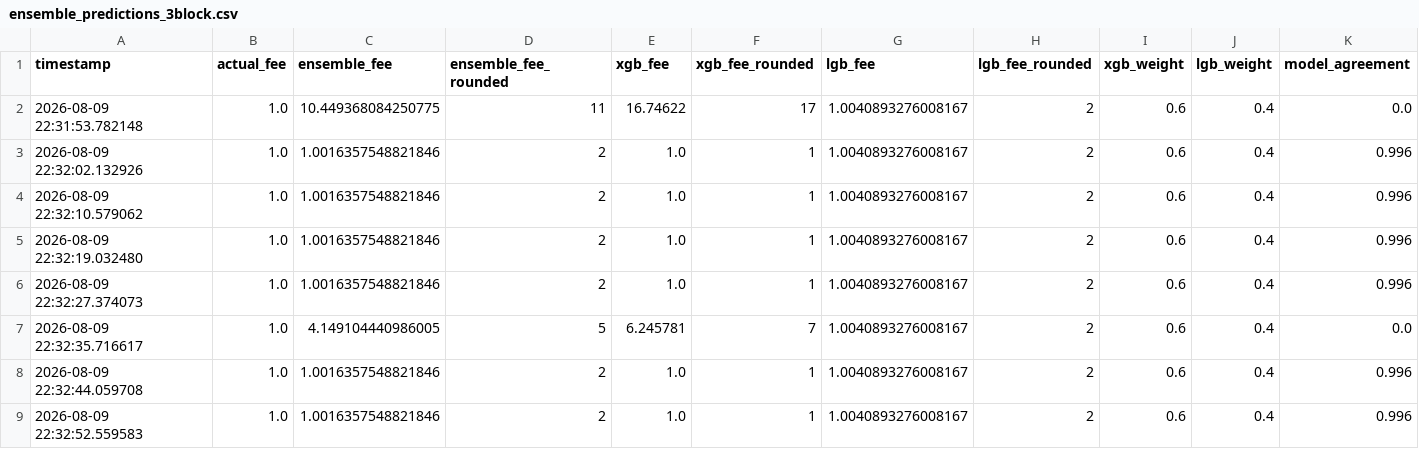
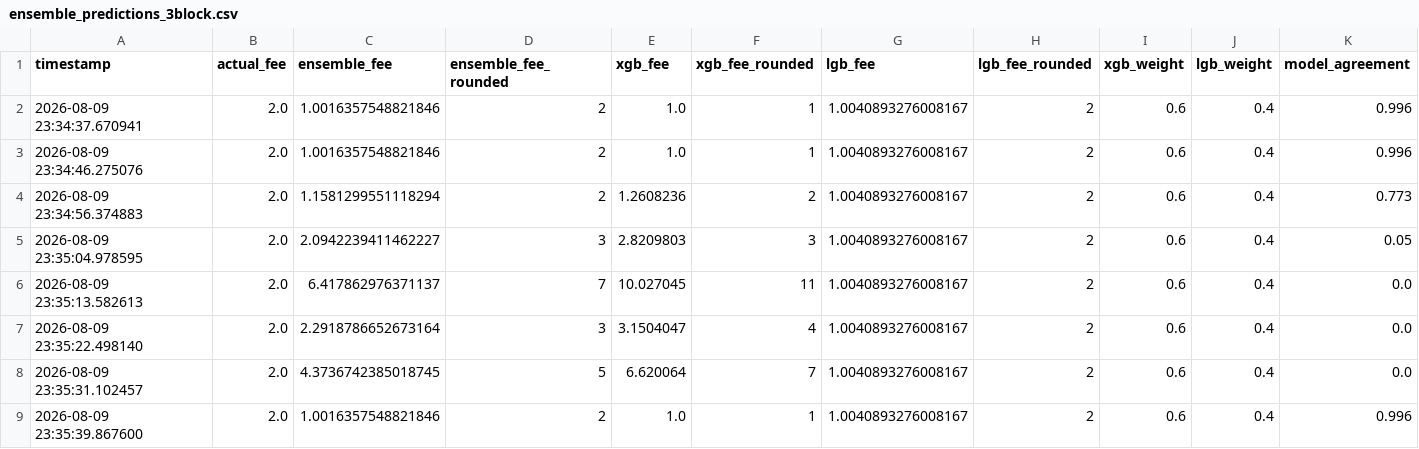
Before and after one commit to CUBOPLUS-BTC/bitcoin-mempool-fee-predictor, a CSV file: models/ensemble_predictions_3block.csv, drawn as a sheet.

```diff
--- a/models/ensemble_predictions_3block.csv
+++ b/models/ensemble_predictions_3block.csv
@@ -1,9 +1,9 @@
 timestamp,actual_fee,ensemble_fee,ensemble_fee_rounded,xgb_fee,xgb_fee_rounded,lgb_fee,lgb_fee_rounded,xgb_weight,lgb_weight,model_agreement
-2026-08-09 22:31:53.782148,1.0,10.449368084250775,11,16.74622,17,1.0040893276008167,2,0.6,0.4,0.0
-2026-08-09 22:32:02.132926,1.0,1.0016357548821846,2,1.0,1,1.0040893276008167,2,0.6,0.4,0.996
-2026-08-09 22:32:10.579062,1.0,1.0016357548821846,2,1.0,1,1.0040893276008167,2,0.6,0.4,0.996
-2026-08-09 22:32:19.032480,1.0,1.0016357548821846,2,1.0,1,1.0040893276008167,2,0.6,0.4,0.996
-2026-08-09 22:32:27.374073,1.0,1.0016357548821846,2,1.0,1,1.0040893276008167,2,0.6,0.4,0.996
-2026-08-09 22:32:35.716617,1.0,4.149104440986005,5,6.245781,7,1.0040893276008167,2,0.6,0.4,0.0
-2026-08-09 22:32:44.059708,1.0,1.0016357548821846,2,1.0,1,1.0040893276008167,2,0.6,0.4,0.996
-2026-08-09 22:32:52.559583,1.0,1.0016357548821846,2,1.0,1,1.0040893276008167,2,0.6,0.4,0.996
+2026-08-09 23:34:37.670941,2.0,1.0016357548821846,2,1.0,1,1.0040893276008167,2,0.6,0.4,0.996
+2026-08-09 23:34:46.275076,2.0,1.0016357548821846,2,1.0,1,1.0040893276008167,2,0.6,0.4,0.996
+2026-08-09 23:34:56.374883,2.0,1.1581299551118294,2,1.2608236,2,1.0040893276008167,2,0.6,0.4,0.773
+2026-08-09 23:35:04.978595,2.0,2.0942239411462227,3,2.8209803,3,1.0040893276008167,2,0.6,0.4,0.05
+2026-08-09 23:35:13.582613,2.0,6.417862976371137,7,10.027045,11,1.0040893276008167,2,0.6,0.4,0.0
+2026-08-09 23:35:22.498140,2.0,2.2918786652673164,3,3.1504047,4,1.0040893276008167,2,0.6,0.4,0.0
+2026-08-09 23:35:31.102457,2.0,4.3736742385018745,5,6.620064,7,1.0040893276008167,2,0.6,0.4,0.0
+2026-08-09 23:35:39.867600,2.0,1.0016357548821846,2,1.0,1,1.0040893276008167,2,0.6,0.4,0.996
```
Also changed, not shown: models/ensemble_predictions_1block.csv, models/ensemble_predictions_6block.csv, 10 other files.
